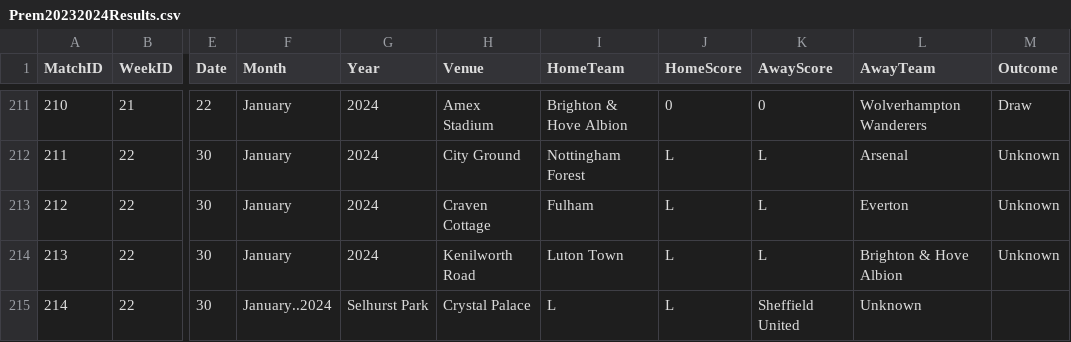
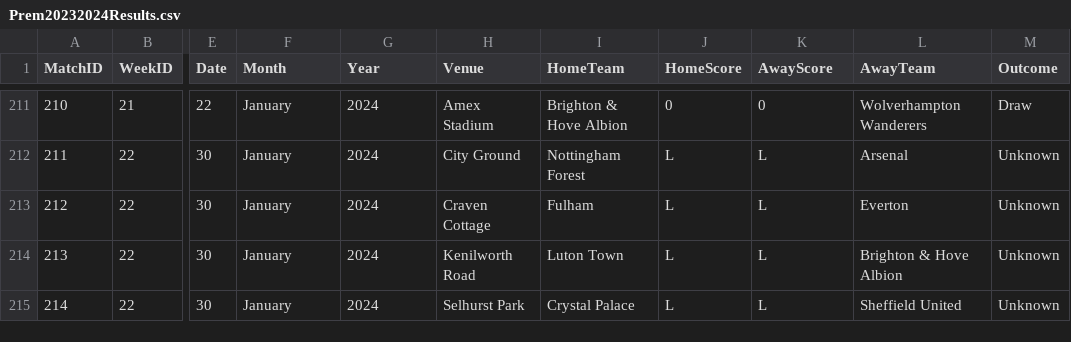
Before and after one commit to plcr9/Prem20232024, a CSV file: lib/Prem20232024Results.csv, drawn as a sheet; only a part is shown, gaps mark what is left out; the diff names each change by its address in the sheet, - before the commit and + after, or states it on an @@ line.

Commit message:
Update Prem20232024Results.csv

```diff
--- a/lib/Prem20232024Results.csv
+++ b/lib/Prem20232024Results.csv
-F215 (Month): January..2024
+F215 (Month): January
-G215 (Year): Selhurst Park
+G215 (Year): 2024
-H215 (Venue): Crystal Palace
+H215 (Venue): Selhurst Park
-I215 (HomeTeam): L
+I215 (HomeTeam): Crystal Palace
-K215 (AwayScore): Sheffield United
+K215 (AwayScore): L
-L215 (AwayTeam): Unknown
+L215 (AwayTeam): Sheffield United
-M215 (Outcome): (empty)
+M215 (Outcome): Unknown
```
